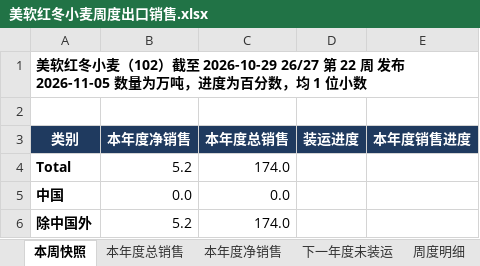
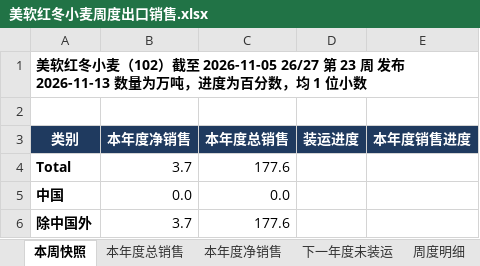
Before and after one commit to 0030carina-gif/us-weekly-export, an Excel workbook: 美软红冬小麦周度出口销售.xlsx, sheet 本周快照, drawn as a sheet; values as stored, in another font and other column widths than the file's, no borders; the diff names each change by its address in the sheet, - before the commit and + after, or states it on an @@ line.

```diff
--- a/美软红冬小麦周度出口销售.xlsx (sheet 本周快照)
+++ b/美软红冬小麦周度出口销售.xlsx (sheet 本周快照)
-A1 (类别): …）截至 2026-10-29 26/27 第 22 周 发布 2026-11-05 数量为万…
+A1 (类别): …）截至 2026-11-05 26/27 第 23 周 发布 2026-11-13 数量为万…
-B4 (本年度净销售): 5.2
+B4 (本年度净销售): 3.7
-C4 (本年度总销售): 174.0
+C4 (本年度总销售): 177.6
-B6 (本年度净销售): 5.2
+B6 (本年度净销售): 3.7
-C6 (本年度总销售): 174.0
+C6 (本年度总销售): 177.6
```
Also changed, not shown: sheet 周度明细, sheet 本年度净销售, sheet 本年度总销售, sheet 下一年度未装运, 美豆油周度出口销售.xlsx, 13 other files.
